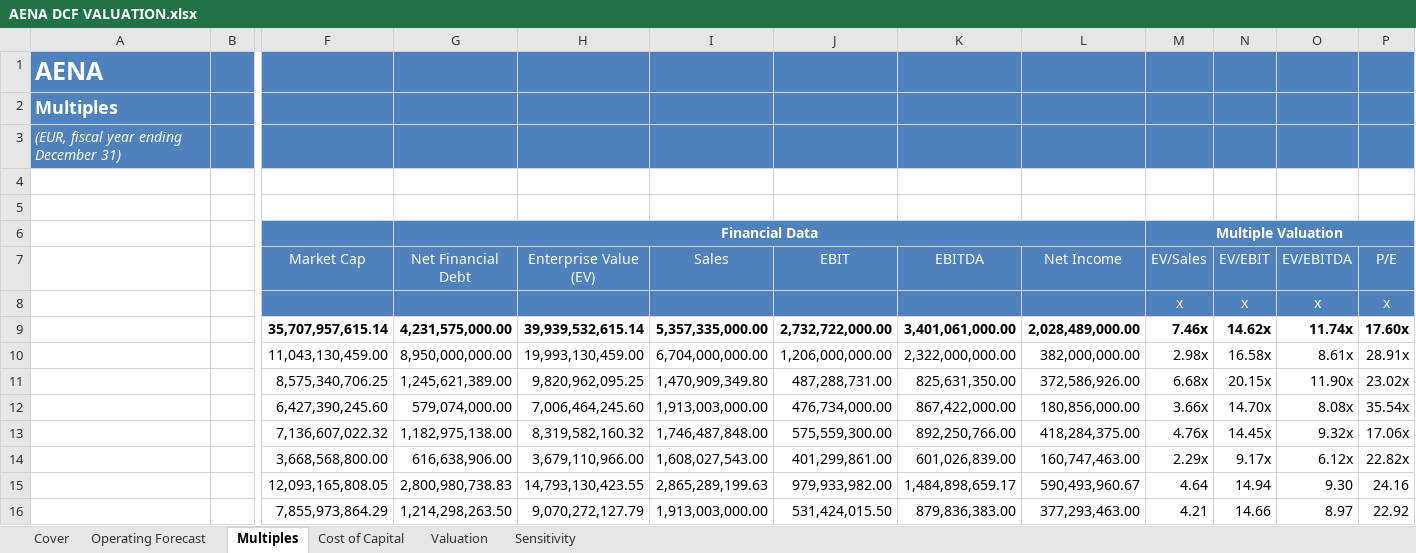
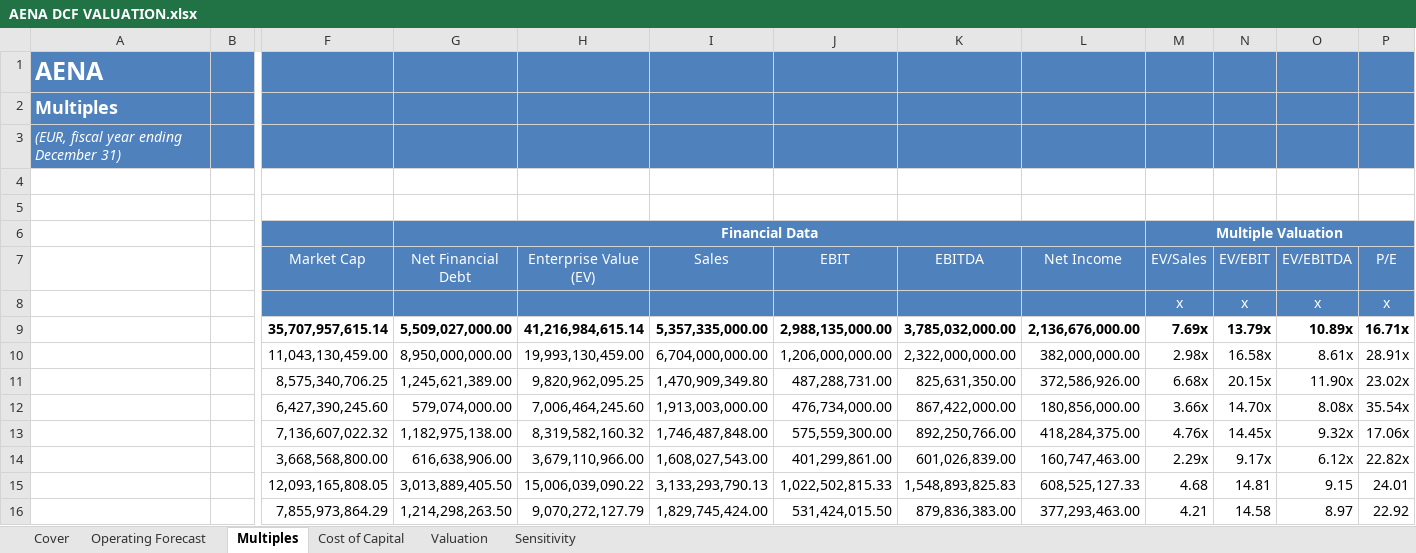
Before and after one commit to amcampinos/aena-dcf-valuation, an Excel workbook: AENA DCF VALUATION.xlsx, sheet Multiples, drawn as a sheet; only a part is shown, gaps mark what is left out; values as stored, in another font and other column widths than the file's, no borders; removed rows and columns are numbered as before the commit, all else as after; rows hold the shown columns only; the diff names each change by its address in the sheet, - before the commit and + after, or states it on an @@ line.

```diff
--- a/AENA DCF VALUATION.xlsx (sheet Multiples)
+++ b/AENA DCF VALUATION.xlsx (sheet Multiples)
-row 9:  |  | 35,707,957,615.14 | 4,231,575,000.00 | 39,939,532,615.14 | 5,357,335,000.00 | 2,732,722,000.00 | 3,401,061,000.00 | 2,028,489,000.00 | 7.46x | 14.62x | 11.74x | 17.60x
+row 9:  |  | 35,707,957,615.14 | 5,509,027,000.00 | 41,216,984,615.14 | 5,357,335,000.00 | 2,988,135,000.00 | 3,785,032,000.00 | 2,136,676,000.00 | 7.69x | 13.79x | 10.89x | 16.71x
-row 15:  |  | 12,093,165,808.05 | 2,800,980,738.83 | 14,793,130,423.55 | 2,865,289,199.63 | 979,933,982.00 | 1,484,898,659.17 | 590,493,960.67 | 4.64 | 14.94 | 9.30 | 24.16
+row 15:  |  | 12,093,165,808.05 | 3,013,889,405.50 | 15,006,039,090.22 | 3,133,293,790.13 | 1,022,502,815.33 | 1,548,893,825.83 | 608,525,127.33 | 4.68 | 14.81 | 9.15 | 24.01
-I16 (Sales): 1,913,003,000.00
+I16 (Sales): 1,829,745,424.00
-N16 (EV/EBIT): 14.66
+N16 (EV/EBIT): 14.58
```
Also changed, not shown: sheet Valuation, sheet Operating Forecast, sheet Sensitivity, sheet Cost of Capital, sheet Cover.
